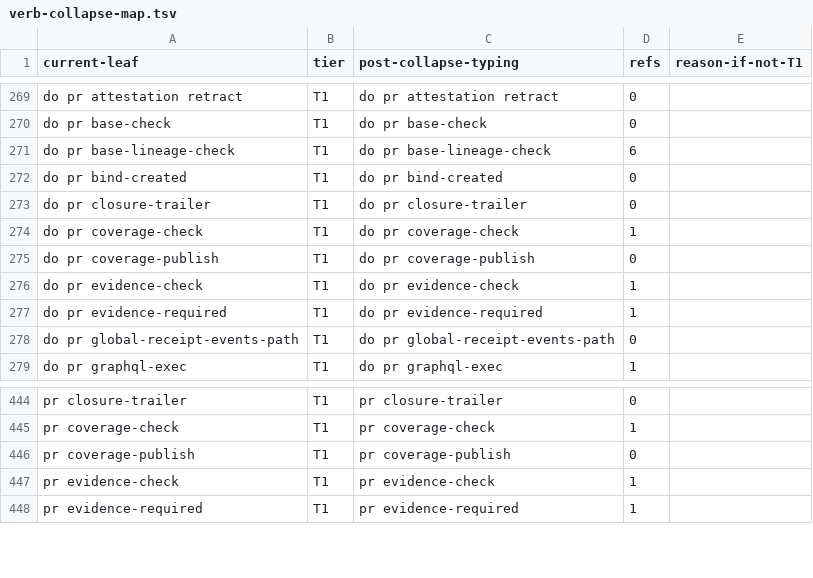
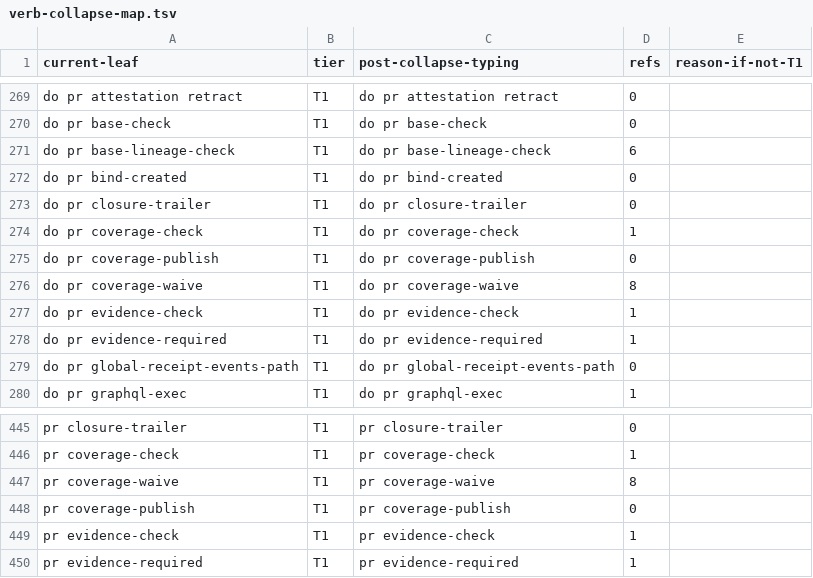
Before and after one commit to bllshttng/footnote, a TSV file: scripts/ci/verb-collapse-map.tsv, drawn as a sheet; only a part is shown, gaps mark what is left out; the diff names each change by its address in the sheet, - before the commit and + after, or states it on an @@ line.

Commit message:
chore(ci): allocate the coverage-waive leaf in the verb surface
The new hidden verb shifted the collapsed action inventory; add its two
rows to the collapse map, bump the pinned row count, and regenerate the
registered-leaf baseline.

```diff
--- a/scripts/ci/verb-collapse-map.tsv
+++ b/scripts/ci/verb-collapse-map.tsv
+row 276: do pr coverage-waive | T1 | do pr coverage-waive | 8
+row 447: pr coverage-waive | T1 | pr coverage-waive | 8
```
Also changed, not shown: 1 other file.
